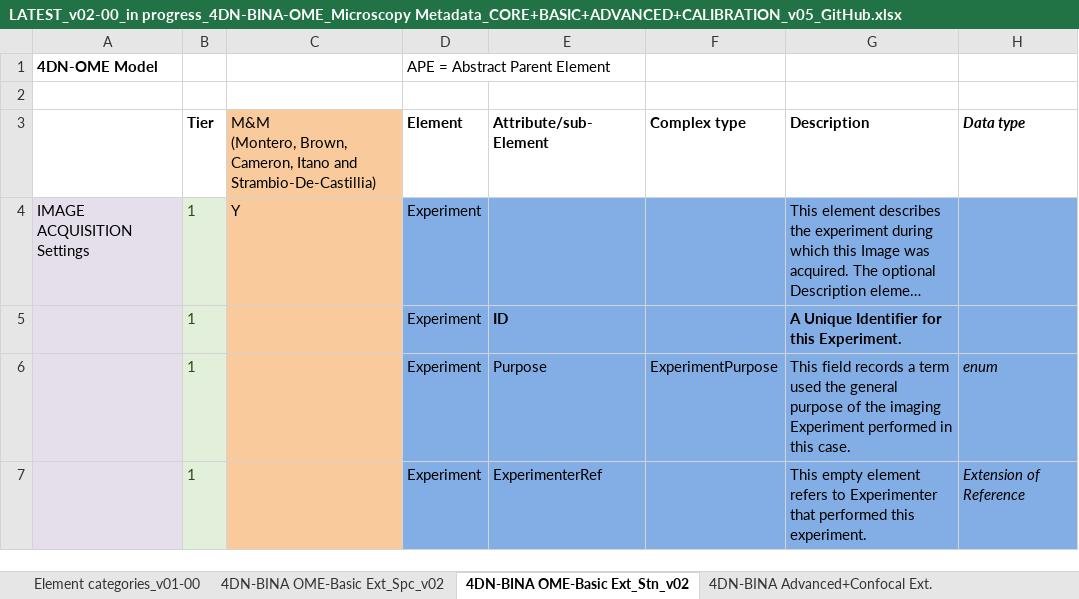
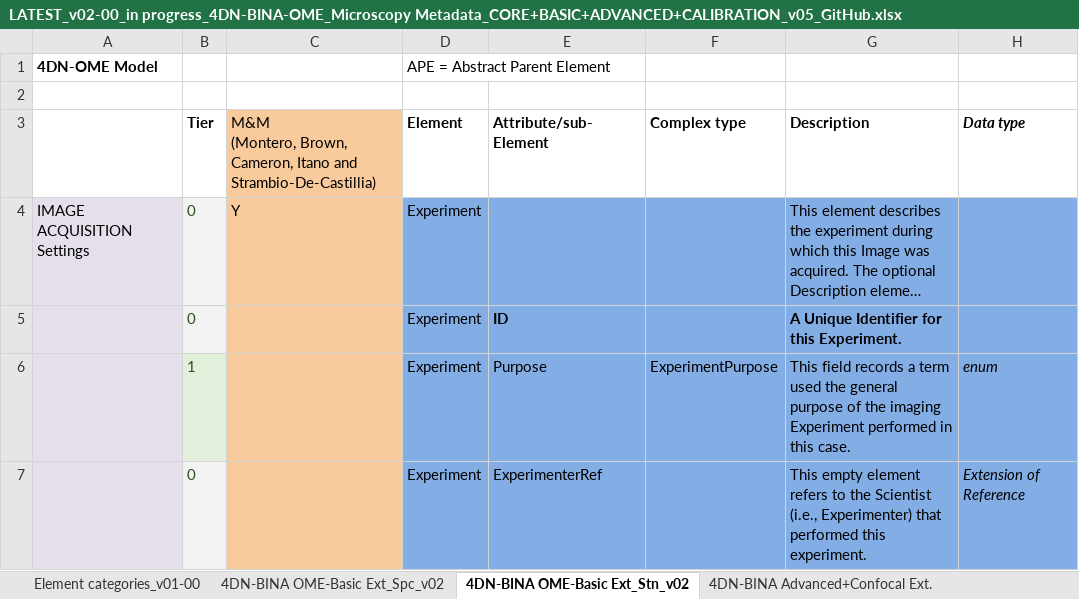
Before and after one commit to WU-BIMAC/NBOMicroscopyMetadataSpecs, an Excel workbook: Model/in progress/v02-00/LATEST_v02-00_in progress_4DN-BINA-OME_Microscopy Metadata_CORE+BASIC+ADVANCED+CALIBRATION_v05_GitHub.xlsx, sheet 4DN-BINA OME-Basic Ext_Stn_v02, drawn as a sheet; only a part is shown; long unchanged cells end in …; values as stored, in another font and other column widths than the file's, no borders; the diff covers the shown part only; the diff names each change by its address in the sheet, - before the commit and + after, or states it on an @@ line.

```diff
--- a/Model/in progress/v02-00/LATEST_v02-00_in progress_4DN-BINA-OME_Microscopy Metadata_CORE+BASIC+ADVANCED+CALIBRATION_v05_GitHub.xlsx (sheet 4DN-BINA OME-Basic Ext_Stn_v02)
+++ b/Model/in progress/v02-00/LATEST_v02-00_in progress_4DN-BINA-OME_Microscopy Metadata_CORE+BASIC+ADVANCED+CALIBRATION_v05_GitHub.xlsx (sheet 4DN-BINA OME-Basic Ext_Stn_v02)
-B4:B5 (Tier): 1
+B4:B5 (Tier): 0
-B7 (Tier): 1
+B7 (Tier): 0
-G7 (Description): …refers to Experimenter that performed…
+G7 (Description): …refers to the Scientist (i.e., Experimenter) that performed…
```
Also changed, not shown: 19 edited cells and cell formats elsewhere in this sheet, sheet 4DN-BINA OME-Basic Ext_Spc_v02, sheet Element categories_v01-00, 10 other files.
